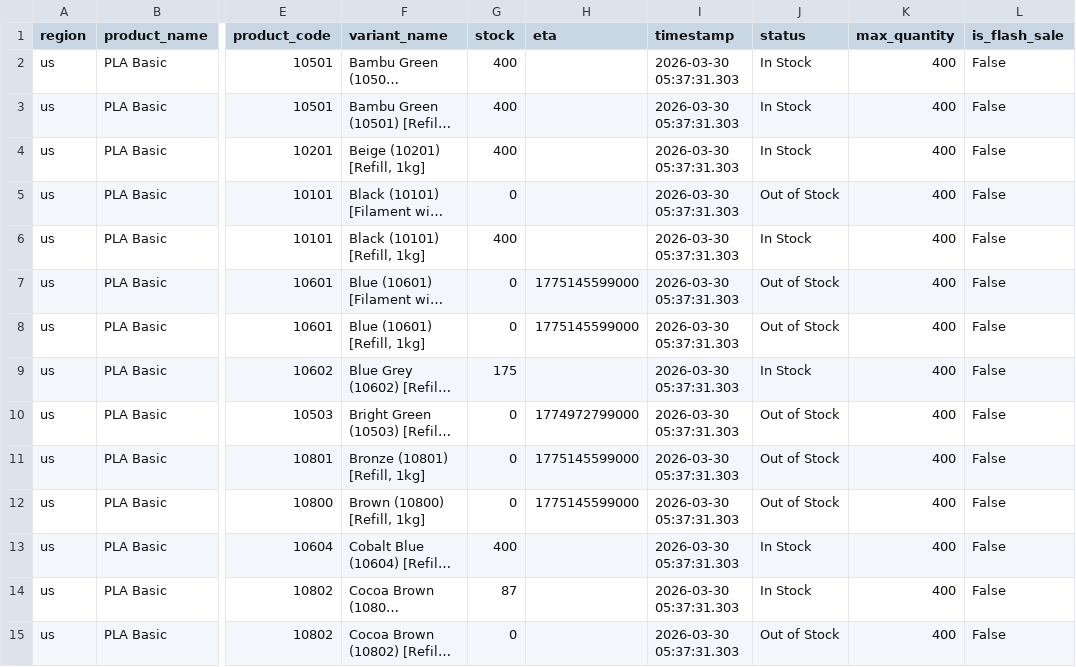
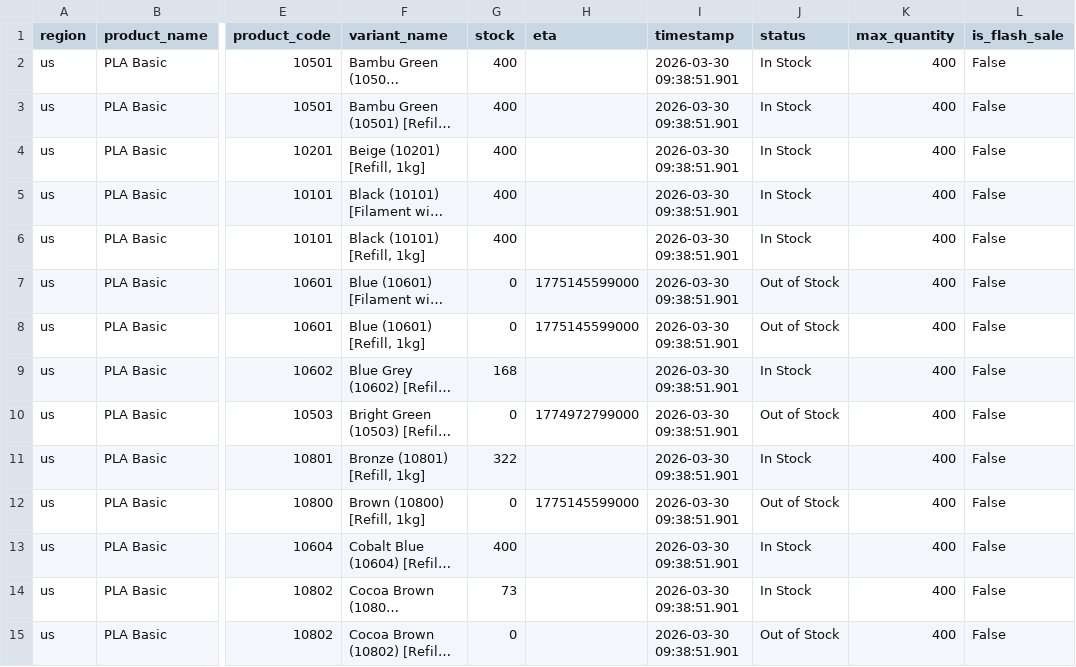
Before and after one commit to zachrigby3-star/bambu-filament-tracker, a CSV file: bambu_pla_basic_us.csv, drawn as a sheet; only a part is shown, gaps mark what is left out; long unchanged cells end in …; the diff covers the shown part only; the diff names each change by its address in the sheet, - before the commit and + after, or states it on an @@ line.

```diff
--- a/bambu_pla_basic_us.csv
+++ b/bambu_pla_basic_us.csv
-I2:I15 (timestamp): 2026-03-30 05:37:31.303
+I2:I15 (timestamp): 2026-03-30 09:38:51.901
-G5 (stock): 0
+G5 (stock): 400
-J5 (status): Out of Stock
+J5 (status): In Stock
-G9 (stock): 175
+G9 (stock): 168
-G11 (stock): 0
+G11 (stock): 322
-H11 (eta): 1775145599000
+H11 (eta): (empty)
-J11 (status): Out of Stock
+J11 (status): In Stock
-G14 (stock): 87
+G14 (stock): 73
```
Also changed, not shown: 43 edited cells elsewhere in this file.
